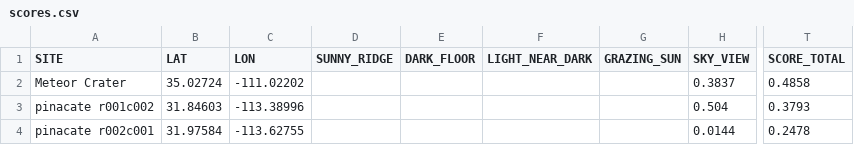
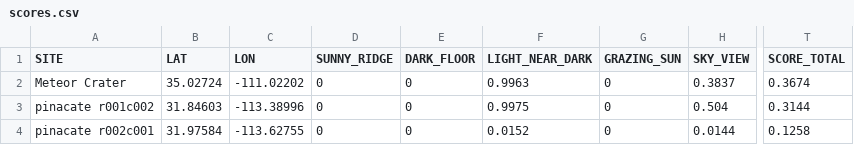
Before and after one commit to TLCasparS/EspaceOdyssey, a CSV file: outputs/scores.csv, drawn as a sheet; only a part is shown, gaps mark what is left out; the diff names each change by its address in the sheet, - before the commit and + after, or states it on an @@ line.

```diff
--- a/outputs/scores.csv
+++ b/outputs/scores.csv
-D2:D4 (SUNNY_RIDGE): (empty)
+D2:D4 (SUNNY_RIDGE): 0
-E2:E4 (DARK_FLOOR): (empty)
+E2:E4 (DARK_FLOOR): 0
-F2 (LIGHT_NEAR_DARK): (empty)
+F2 (LIGHT_NEAR_DARK): 0.9963
-G2:G4 (GRAZING_SUN): (empty)
+G2:G4 (GRAZING_SUN): 0
-T2 (SCORE_TOTAL): 0.4858
+T2 (SCORE_TOTAL): 0.3674
-F3 (LIGHT_NEAR_DARK): (empty)
+F3 (LIGHT_NEAR_DARK): 0.9975
-T3 (SCORE_TOTAL): 0.3793
+T3 (SCORE_TOTAL): 0.3144
-F4 (LIGHT_NEAR_DARK): (empty)
+F4 (LIGHT_NEAR_DARK): 0.0152
-T4 (SCORE_TOTAL): 0.2478
+T4 (SCORE_TOTAL): 0.1258
```
Also changed, not shown: outputs/raw_values.csv, 16 other files.
